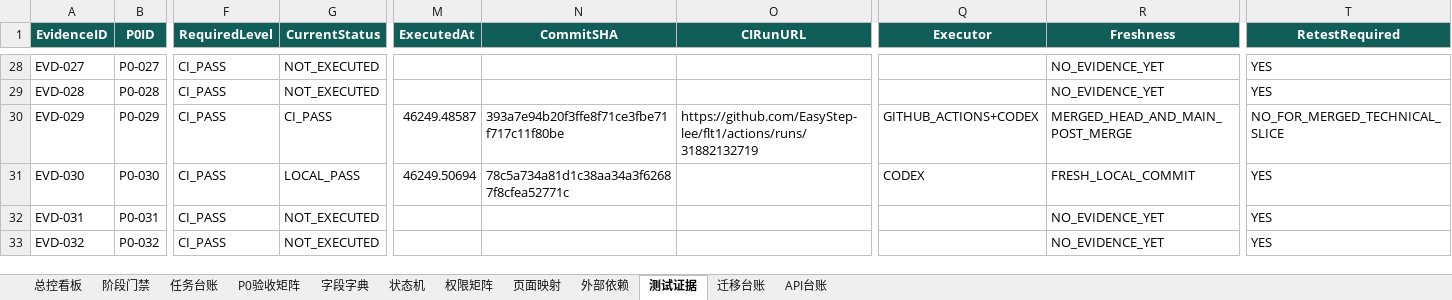
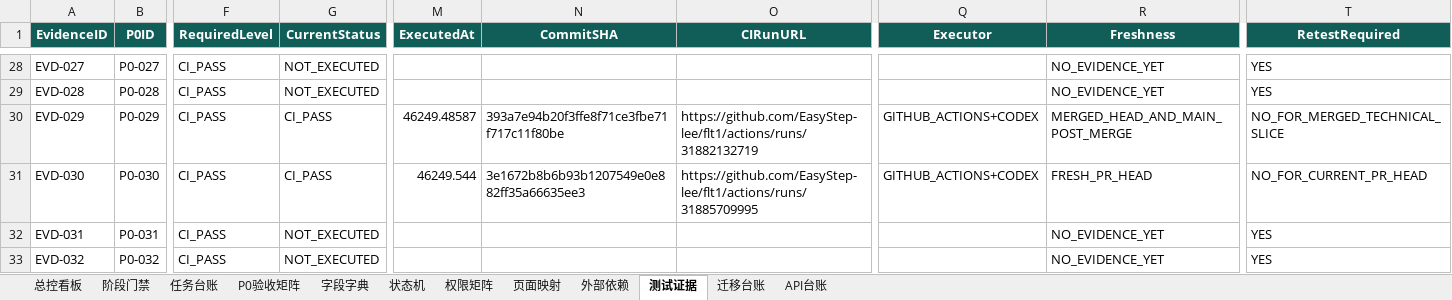
Before and after one commit to EasyStep-lee/flt1, an Excel workbook: 福礼社Codex5.6开发执行包V1.1/17-福礼社Codex5.6执行总控工作簿.xlsx, sheet 测试证据, drawn as a sheet; only a part is shown, gaps mark what is left out; values as stored, in another font and other column widths than the file's, no borders; conditional formats and table styles not drawn; the diff names each change by its address in the sheet, - before the commit and + after, or states it on an @@ line.

```diff
--- a/福礼社Codex5.6开发执行包V1.1/17-福礼社Codex5.6执行总控工作簿.xlsx (sheet 测试证据)
+++ b/福礼社Codex5.6开发执行包V1.1/17-福礼社Codex5.6执行总控工作簿.xlsx (sheet 测试证据)
-G31 (CurrentStatus): LOCAL_PASS
+G31 (CurrentStatus): CI_PASS
-M31 (ExecutedAt): 46249.50694
+M31 (ExecutedAt): 46249.544
-N31 (CommitSHA): 78c5a734a81d1c38aa34a3f62687f8cfea52771c
+N31 (CommitSHA): 3e1672b8b6b93b1207549e0e882ff35a66635ee3
-O31 (CIRunURL): (empty)
+O31 (CIRunURL): https://github.com/EasyStep-lee/flt1/actions/runs/31885709995
-Q31 (Executor): CODEX
+Q31 (Executor): GITHUB_ACTIONS+CODEX
-R31 (Freshness): FRESH_LOCAL_COMMIT
+R31 (Freshness): FRESH_PR_HEAD
-T31 (RetestRequired): YES
+T31 (RetestRequired): NO_FOR_CURRENT_PR_HEAD
```
Also changed, not shown: sheet 任务台账, sheet P0验收矩阵, sheet 总控看板, sheet 阶段门禁, sheet 页面映射, 9 other files.
